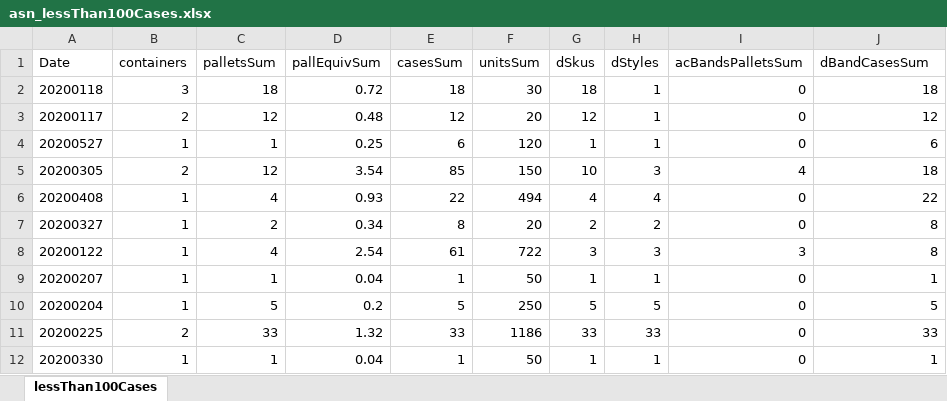
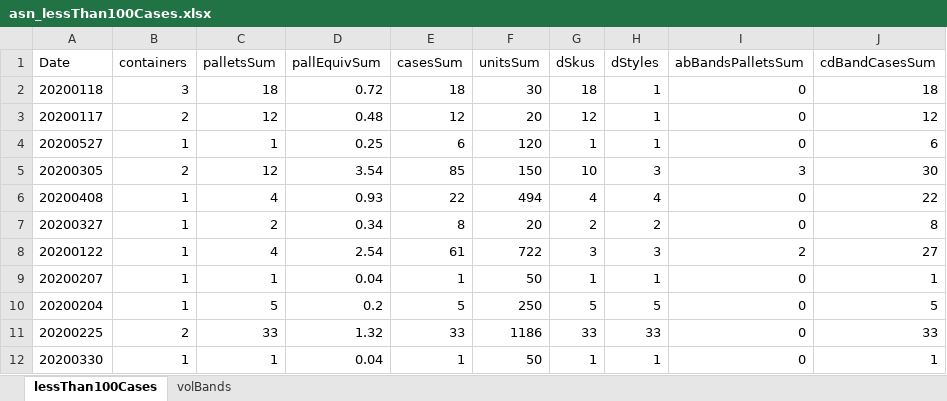
Before and after one commit to kazakova-liza/skechers-japan-data-analysis, an Excel workbook: asn_lessThan100Cases.xlsx, sheet lessThan100Cases, drawn as a sheet; only a part is shown; values as stored, in another font and other column widths than the file's, no borders; the diff covers the shown part only; the diff names each change by its address in the sheet, - before the commit and + after, or states it on an @@ line.

```diff
--- a/asn_lessThan100Cases.xlsx (sheet lessThan100Cases)
+++ b/asn_lessThan100Cases.xlsx (sheet lessThan100Cases)
+sheet tab: volBands
-I1: acBandsPalletsSum
+I1: abBandsPalletsSum
-J1: dBandCasesSum
+J1: cdBandCasesSum
-I5 (abBandsPalletsSum): 4
+I5 (abBandsPalletsSum): 3
-J5 (cdBandCasesSum): 18
+J5 (cdBandCasesSum): 30
-I8 (abBandsPalletsSum): 3
+I8 (abBandsPalletsSum): 2
-J8 (cdBandCasesSum): 8
+J8 (cdBandCasesSum): 27
```
Also changed, not shown: 24 edited cells elsewhere in this sheet, 18 other files.
